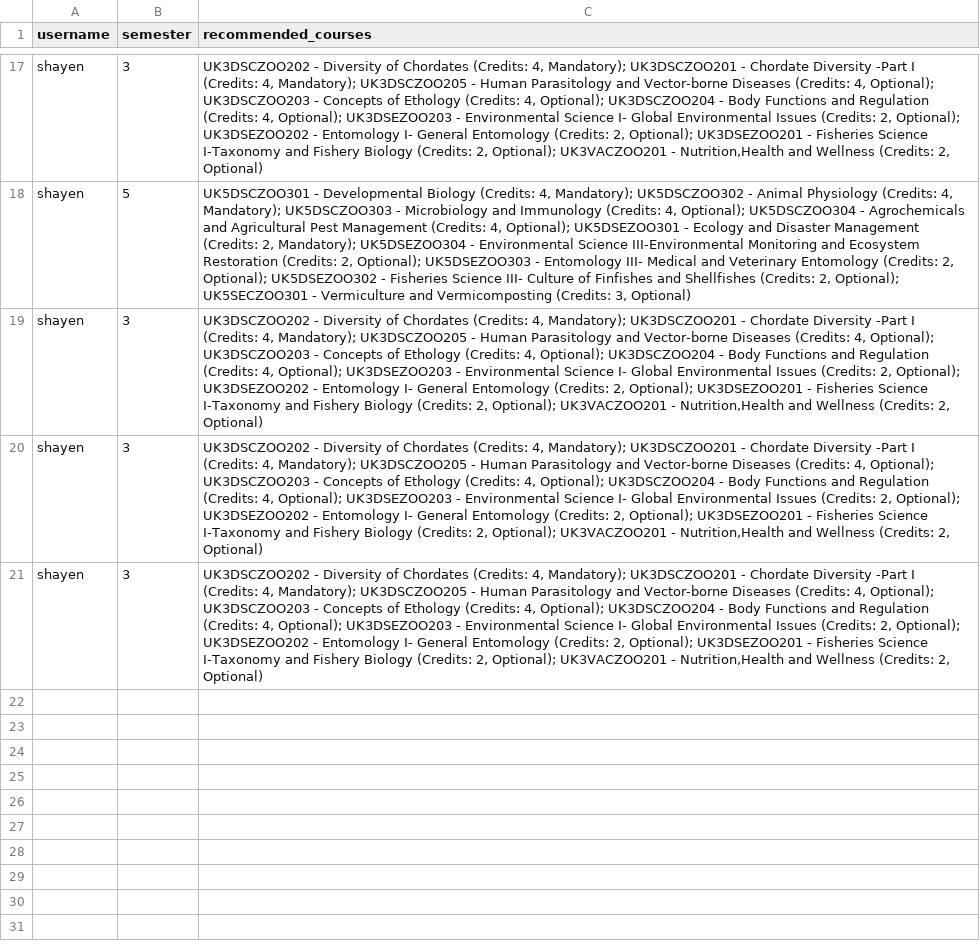
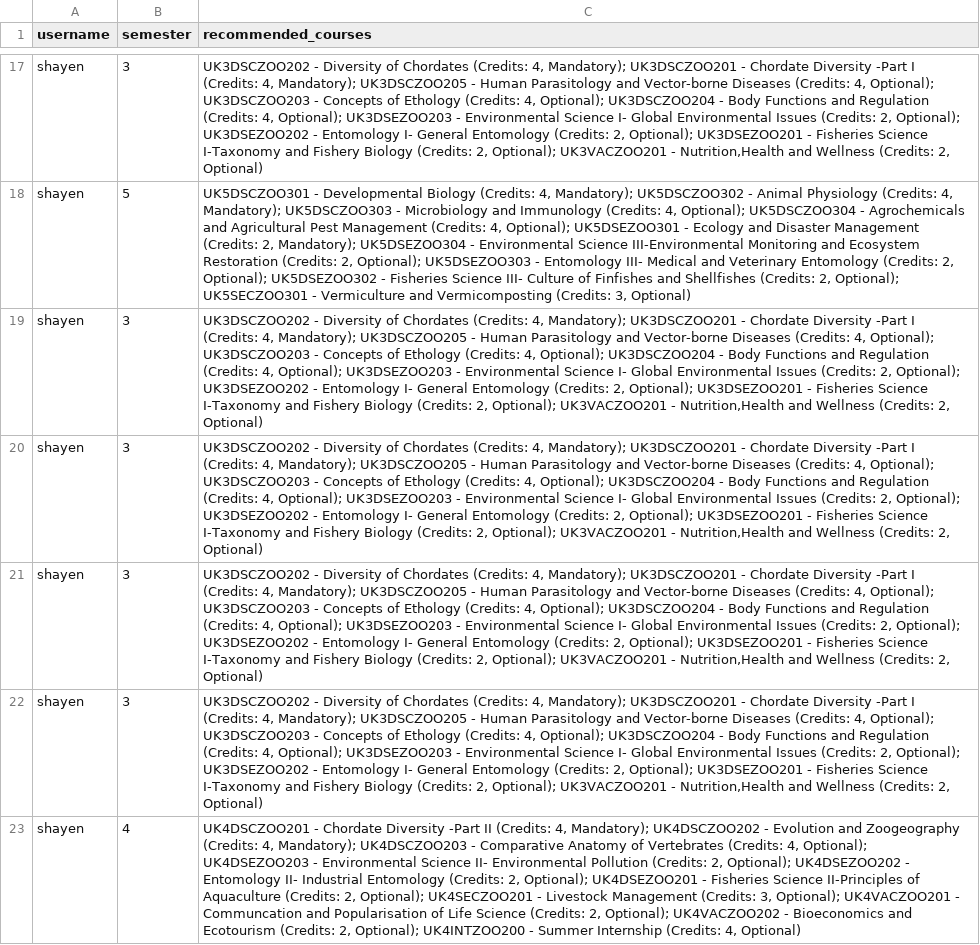
Before and after one commit to shayen71421/fyugp, a CSV file: recommendations.csv, drawn as a sheet; only a part is shown, gaps mark what is left out; the diff names each change by its address in the sheet, - before the commit and + after, or states it on an @@ line.

Commit message:
recom done

```diff
--- a/recommendations.csv
+++ b/recommendations.csv
+row 22: shayen | 3 | UK3DSCZOO202 - Diversity of Chordates (Credits: 4, Mandatory); UK3DSCZOO201 - Chordate Diversity -Part I (Credits: 4, Mandatory); UK3DSCZOO205 - Human Parasitology and Vector-borne Diseases (Credits: 4, Optional); UK3DSCZOO203 - Concepts of Ethology (Credits: 4, Optional); UK3DSCZOO204 - Body Functions and Regulation (Credits: 4, Optional); UK3DSEZOO203 - Environmental Science I- Global Environmental Issues (Credits: 2, Optional); UK3DSEZOO202 - Entomology I- General Entomology (Credits: 2, Optional); UK3DSEZOO201 - Fisheries Science I-Taxonomy and Fishery Biology (Credits: 2, Optional); UK3VACZOO201 - Nutrition,Health and Wellness (Credits: 2, Optional)
+row 23: shayen | 4 | UK4DSCZOO201 - Chordate Diversity -Part II (Credits: 4, Mandatory); UK4DSCZOO202 - Evolution and Zoogeography (Credits: 4, Mandatory); UK4DSCZOO203 - Comparative Anatomy of Vertebrates (Credits: 4, Optional); UK4DSEZOO203 - Environmental Science II- Environmental Pollution (Credits: 2, Optional); UK4DSEZOO202 - Entomology II- Industrial Entomology (Credits: 2, Optional); UK4DSEZOO201 - Fisheries Science II-Principles of Aquaculture (Credits: 2, Optional); UK4SECZOO201 - Livestock Management (Credits: 3, Optional); UK4VACZOO201 - Communcation and Popularisation of Life Science (Credits: 2, Optional); UK4VACZOO202 - Bioeconomics and Ecotourism (Credits: 2, Optional); UK4INTZOO200 - Summer Internship (Credits: 4, Optional)
```
Also changed, not shown: 1 other file.
